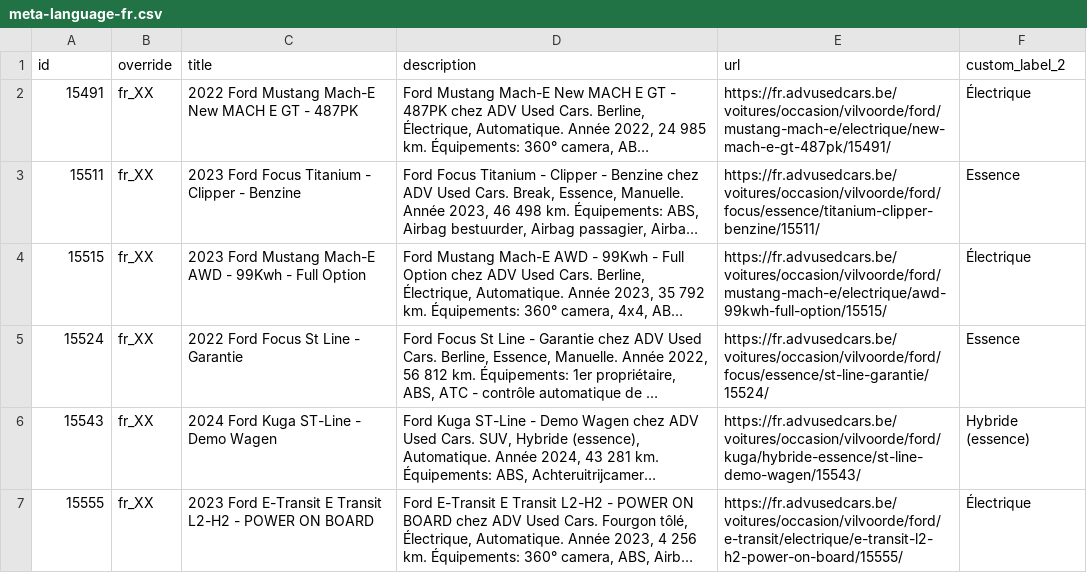
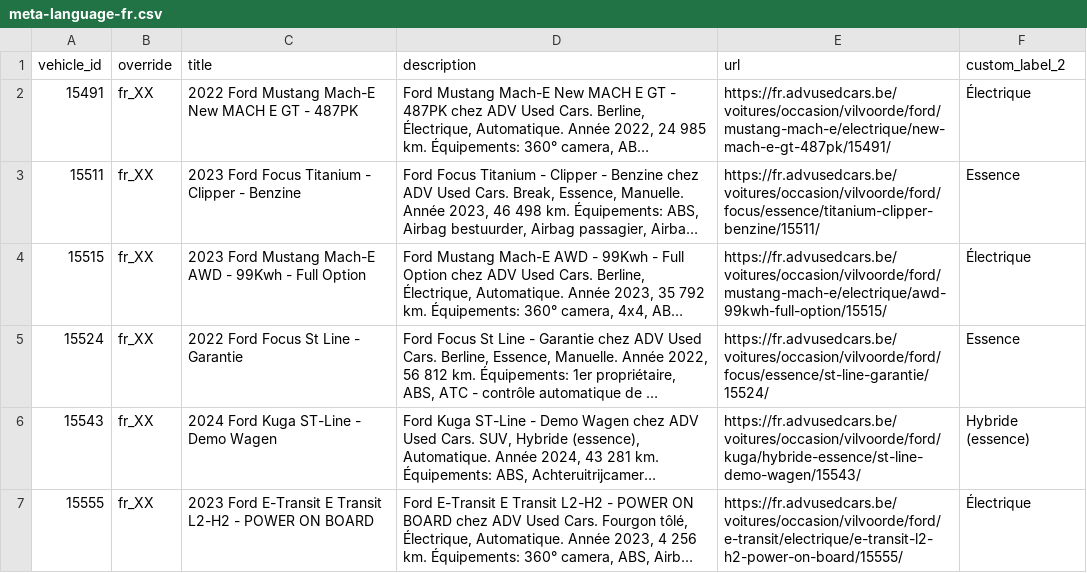
Before and after one commit to Abautomotivesven/adv-vehicle-feeds, a CSV file: docs/meta-language-fr.csv, drawn as a sheet; only a part is shown; long unchanged cells end in …; the diff names each change by its address in the sheet, - before the commit and + after, or states it on an @@ line.

```diff
--- a/docs/meta-language-fr.csv
+++ b/docs/meta-language-fr.csv
-A1: id
+A1: vehicle_id
```
Also changed, not shown: 6 other files.
